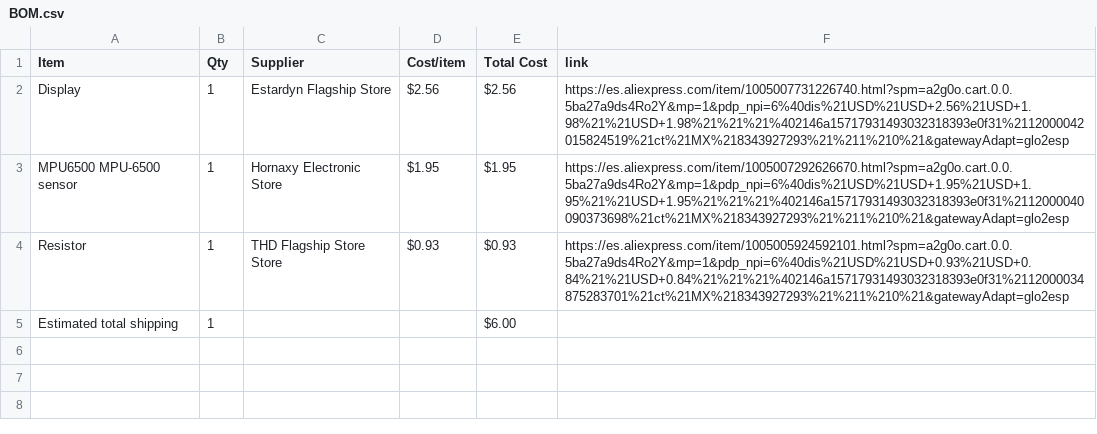
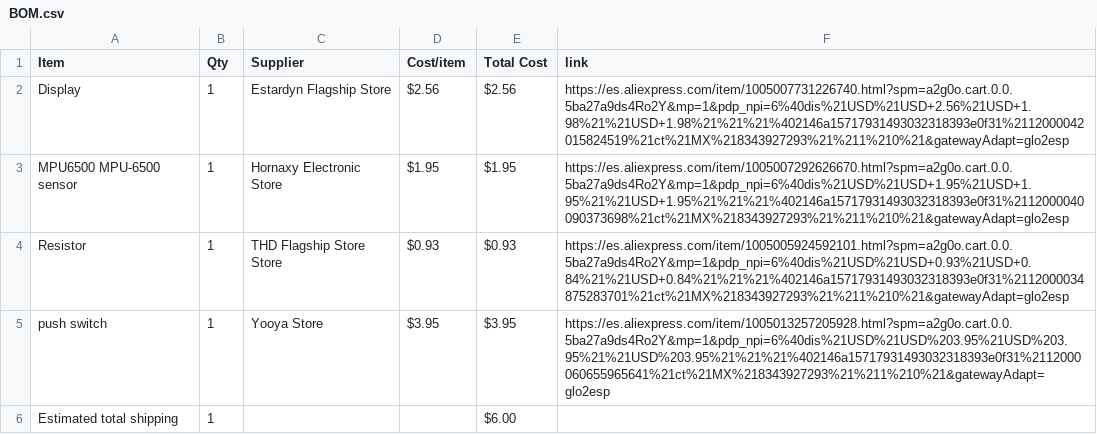
Before and after one commit to Diego-sketch-code/Starbie, a CSV file: BOM.csv, drawn as a sheet; the diff names each change by its address in the sheet, - before the commit and + after, or states it on an @@ line.

Commit message:
Sync Starbie from Half Life

```diff
--- a/BOM.csv
+++ b/BOM.csv
+row 5: push switch | 1 | Yooya Store | $3.95 | $3.95 | https://es.aliexpress.com/item/1005013257205928.html?spm=a2g0o.cart.0.0.5ba27a9ds4Ro2Y&mp=1&pdp_npi=6%40dis%21USD%21USD%203.95%21USD%203.95%21%21USD%203.95%21%21%21%402146a15717931493032318393e0f31%2112000060655965641%21ct%21MX%218343927293%21%211%210%21&gatewayAdapt=glo2esp
```
